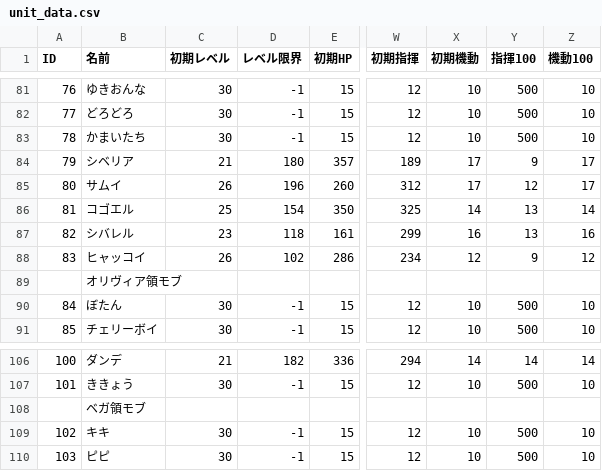
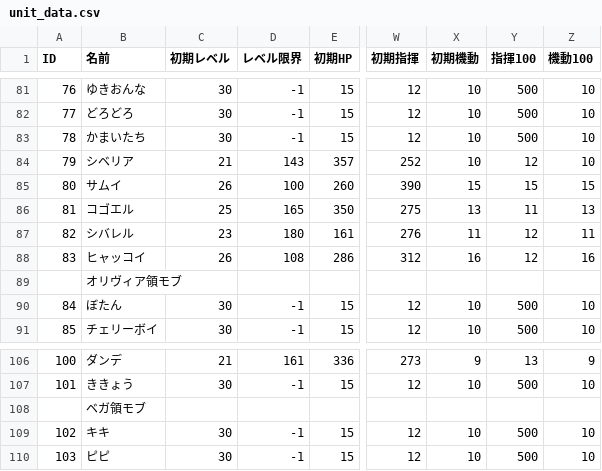
Before and after one commit to RonnChyran/ProjectWitch, a CSV file: ProjectWitch/Assets/Resources/Data/unit_data.csv, drawn as a sheet; only a part is shown, gaps mark what is left out; the diff covers the shown part only; the diff names each change by its address in the sheet, - before the commit and + after, or states it on an @@ line.

```diff
--- a/ProjectWitch/Assets/Resources/Data/unit_data.csv
+++ b/ProjectWitch/Assets/Resources/Data/unit_data.csv
-D84 (レベル限界): 180
+D84 (レベル限界): 143
-W84 (初期指揮): 189
+W84 (初期指揮): 252
-X84 (初期機動): 17
+X84 (初期機動): 10
-Y84 (指揮100): 9
+Y84 (指揮100): 12
-Z84 (機動100): 17
+Z84 (機動100): 10
-D85 (レベル限界): 196
+D85 (レベル限界): 100
-W85 (初期指揮): 312
+W85 (初期指揮): 390
-X85 (初期機動): 17
+X85 (初期機動): 15
-Y85 (指揮100): 12
+Y85 (指揮100): 15
-Z85 (機動100): 17
+Z85 (機動100): 15
-D86 (レベル限界): 154
+D86 (レベル限界): 165
-W86 (初期指揮): 325
+W86 (初期指揮): 275
-X86 (初期機動): 14
+X86 (初期機動): 13
-Y86 (指揮100): 13
+Y86 (指揮100): 11
-Z86 (機動100): 14
+Z86 (機動100): 13
-D87 (レベル限界): 118
+D87 (レベル限界): 180
-W87 (初期指揮): 299
+W87 (初期指揮): 276
-X87 (初期機動): 16
+X87 (初期機動): 11
-Y87 (指揮100): 13
+Y87 (指揮100): 12
-Z87 (機動100): 16
+Z87 (機動100): 11
-D88 (レベル限界): 102
+D88 (レベル限界): 108
-W88 (初期指揮): 234
+W88 (初期指揮): 312
-X88 (初期機動): 12
+X88 (初期機動): 16
-Y88 (指揮100): 9
+Y88 (指揮100): 12
-Z88 (機動100): 12
+Z88 (機動100): 16
-D106 (レベル限界): 182
+D106 (レベル限界): 161
-W106 (初期指揮): 294
+W106 (初期指揮): 273
-X106 (初期機動): 14
+X106 (初期機動): 9
-Y106 (指揮100): 14
+Y106 (指揮100): 13
-Z106 (機動100): 14
+Z106 (機動100): 9
```
Also changed, not shown: 30 edited cells elsewhere in this file, ProjectWitch/Assets/Resources/Data/skill_data.csv, 58 other files.
